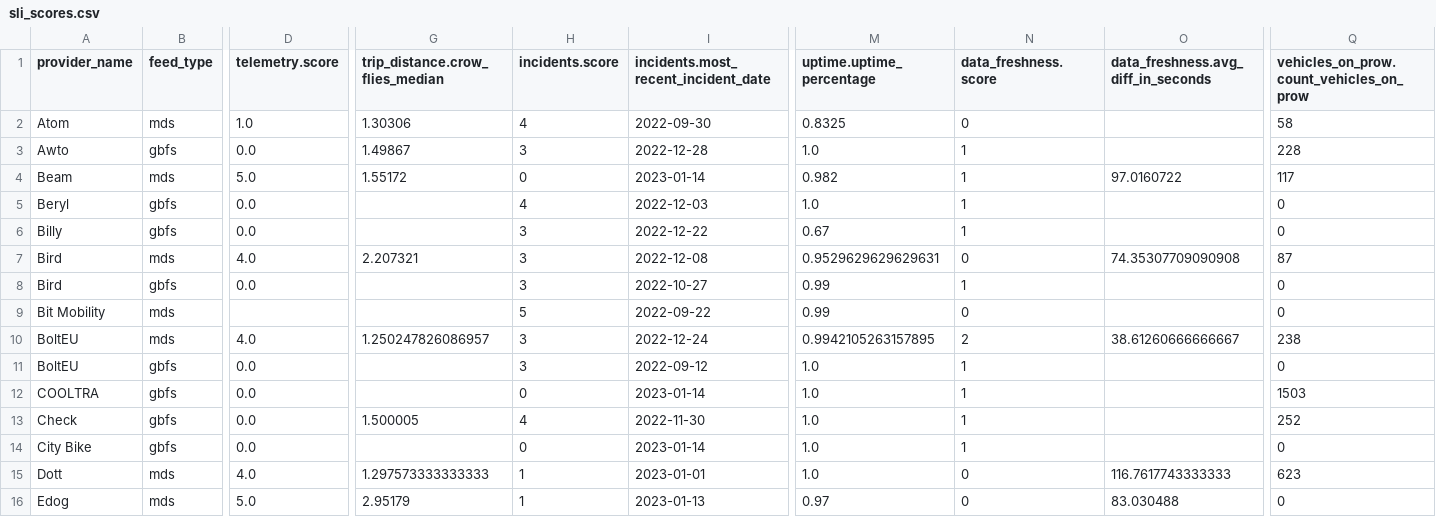
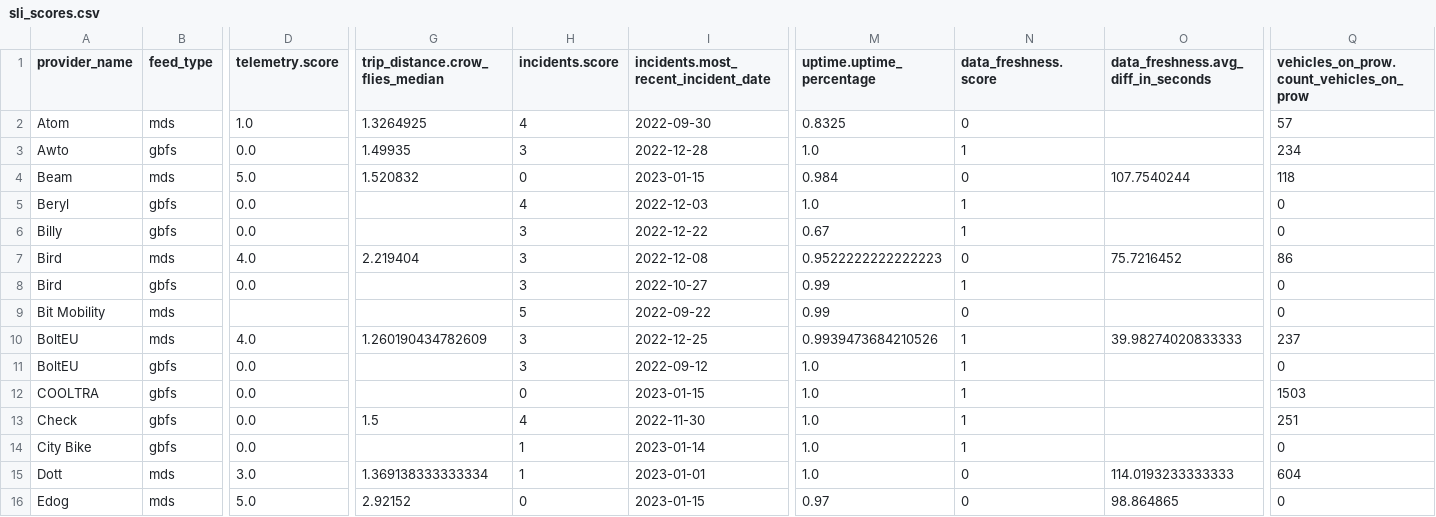
Before and after one commit to vianova-io/sli_feeds, a CSV file: sli_scores.csv, drawn as a sheet; only a part is shown, gaps mark what is left out; the diff covers the shown part only; the diff names each change by its address in the sheet, - before the commit and + after, or states it on an @@ line.

Commit message:
feat: new version of feeds SLI

```diff
--- a/sli_scores.csv
+++ b/sli_scores.csv
-G2 (trip_distance.crow_flies_median): 1.30306
+G2 (trip_distance.crow_flies_median): 1.3264925
-Q2: 58
+Q2: 57
-G3 (trip_distance.crow_flies_median): 1.49867
+G3 (trip_distance.crow_flies_median): 1.49935
-Q3: 228
+Q3: 234
-G4 (trip_distance.crow_flies_median): 1.55172
+G4 (trip_distance.crow_flies_median): 1.520832
-I4: 2023-01-14
+I4: 2023-01-15
-M4 (uptime.uptime_percentage): 0.982
+M4 (uptime.uptime_percentage): 0.984
-N4 (data_freshness.score): 1
+N4 (data_freshness.score): 0
-O4: 97.0160722
+O4: 107.7540244
-Q4: 117
+Q4: 118
-G7 (trip_distance.crow_flies_median): 2.207321
+G7 (trip_distance.crow_flies_median): 2.219404
-M7 (uptime.uptime_percentage): 0.9529629629629631
+M7 (uptime.uptime_percentage): 0.9522222222222223
-O7: 74.35307709090908
+O7: 75.7216452
-Q7: 87
+Q7: 86
-G10 (trip_distance.crow_flies_median): 1.250247826086957
+G10 (trip_distance.crow_flies_median): 1.260190434782609
-I10: 2022-12-24
+I10: 2022-12-25
-M10 (uptime.uptime_percentage): 0.9942105263157895
+M10 (uptime.uptime_percentage): 0.9939473684210526
-N10 (data_freshness.score): 2
+N10 (data_freshness.score): 1
-O10: 38.61260666666667
+O10: 39.98274020833333
-Q10: 238
+Q10: 237
-I12: 2023-01-14
+I12: 2023-01-15
-G13 (trip_distance.crow_flies_median): 1.500005
+G13 (trip_distance.crow_flies_median): 1.5
-Q13: 252
+Q13: 251
-H14 (incidents.score): 0
+H14 (incidents.score): 1
-D15 (telemetry.score): 4.0
+D15 (telemetry.score): 3.0
-G15 (trip_distance.crow_flies_median): 1.297573333333333
+G15 (trip_distance.crow_flies_median): 1.369138333333334
-O15: 116.7617743333333
+O15: 114.0193233333333
-Q15: 623
+Q15: 604
-G16 (trip_distance.crow_flies_median): 2.95179
+G16 (trip_distance.crow_flies_median): 2.92152
-H16 (incidents.score): 1
+H16 (incidents.score): 0
-I16: 2023-01-13
+I16: 2023-01-15
-O16: 83.030488
+O16: 98.864865
```
Also changed, not shown: 117 edited cells elsewhere in this file, 1 other file.
